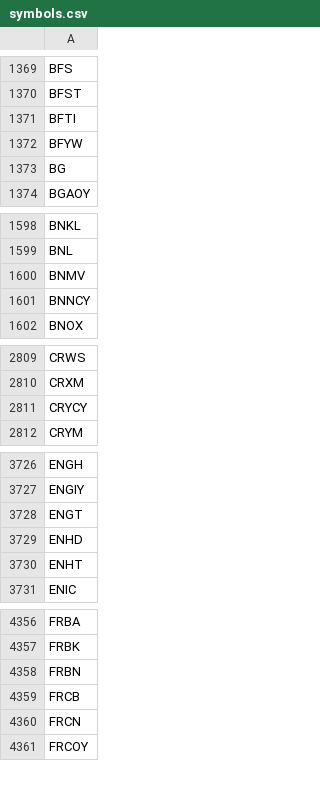
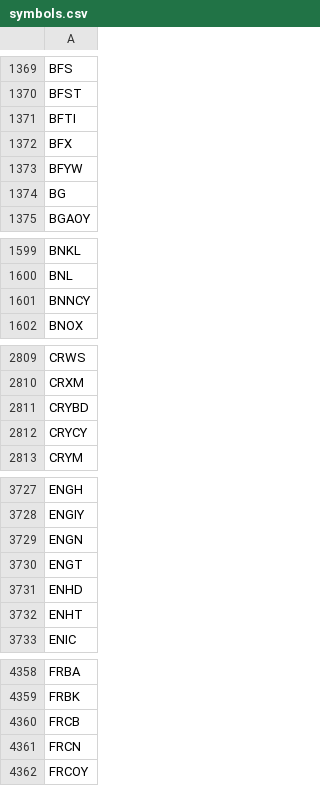
Before and after one commit to melder/symbols_options_csvs, a CSV file: symbols.csv, drawn as a sheet; only a part is shown, gaps mark what is left out; removed rows and columns are numbered as before the commit, all else as after; the diff covers the shown part only; the diff names each change by its address in the sheet, - before the commit and + after, or states it on an @@ line.

```diff
--- a/symbols.csv
+++ b/symbols.csv
+row 1372: BFX
-row 1600: BNMV
+row 2811: CRYBD
+row 3729: ENGN
-row 4358: FRBN
```
Also changed, not shown: 5 added rows, 3 removed rows and 2 edited cells elsewhere in this file, monthlies.csv, options.csv.
